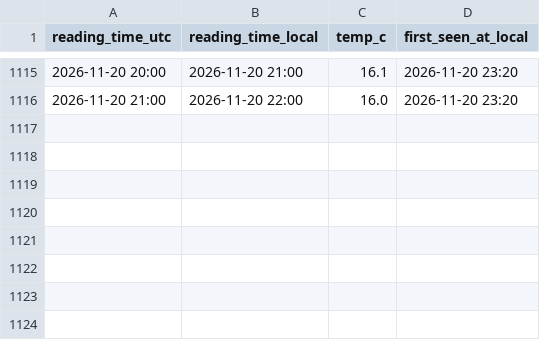
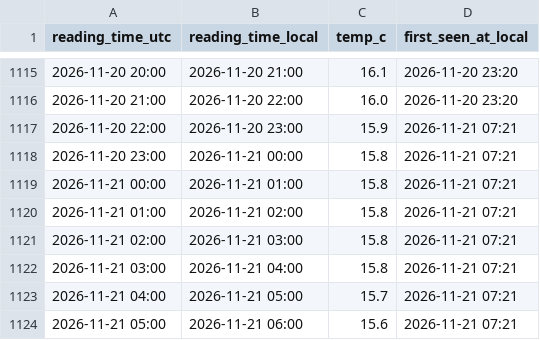
Before and after one commit to jezisko11/actual-web-data, a CSV file: buoy_hourly.csv, drawn as a sheet; only a part is shown, gaps mark what is left out; the diff names each change by its address in the sheet, - before the commit and + after, or states it on an @@ line.

```diff
--- a/buoy_hourly.csv
+++ b/buoy_hourly.csv
+row 1117: 2026-11-20 22:00 | 2026-11-20 23:00 | 15.9 | 2026-11-21 07:21
+row 1118: 2026-11-20 23:00 | 2026-11-21 00:00 | 15.8 | 2026-11-21 07:21
+row 1119: 2026-11-21 00:00 | 2026-11-21 01:00 | 15.8 | 2026-11-21 07:21
+row 1120: 2026-11-21 01:00 | 2026-11-21 02:00 | 15.8 | 2026-11-21 07:21
+row 1121: 2026-11-21 02:00 | 2026-11-21 03:00 | 15.8 | 2026-11-21 07:21
+row 1122: 2026-11-21 03:00 | 2026-11-21 04:00 | 15.8 | 2026-11-21 07:21
+row 1123: 2026-11-21 04:00 | 2026-11-21 05:00 | 15.7 | 2026-11-21 07:21
+row 1124: 2026-11-21 05:00 | 2026-11-21 06:00 | 15.6 | 2026-11-21 07:21
```
